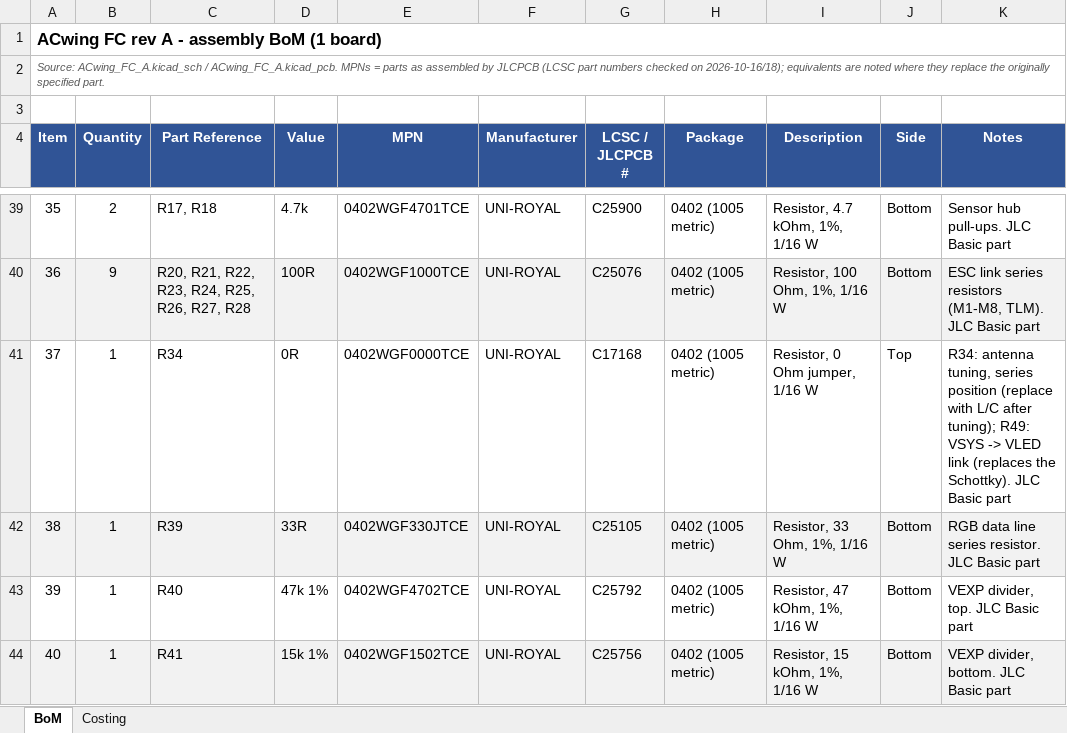
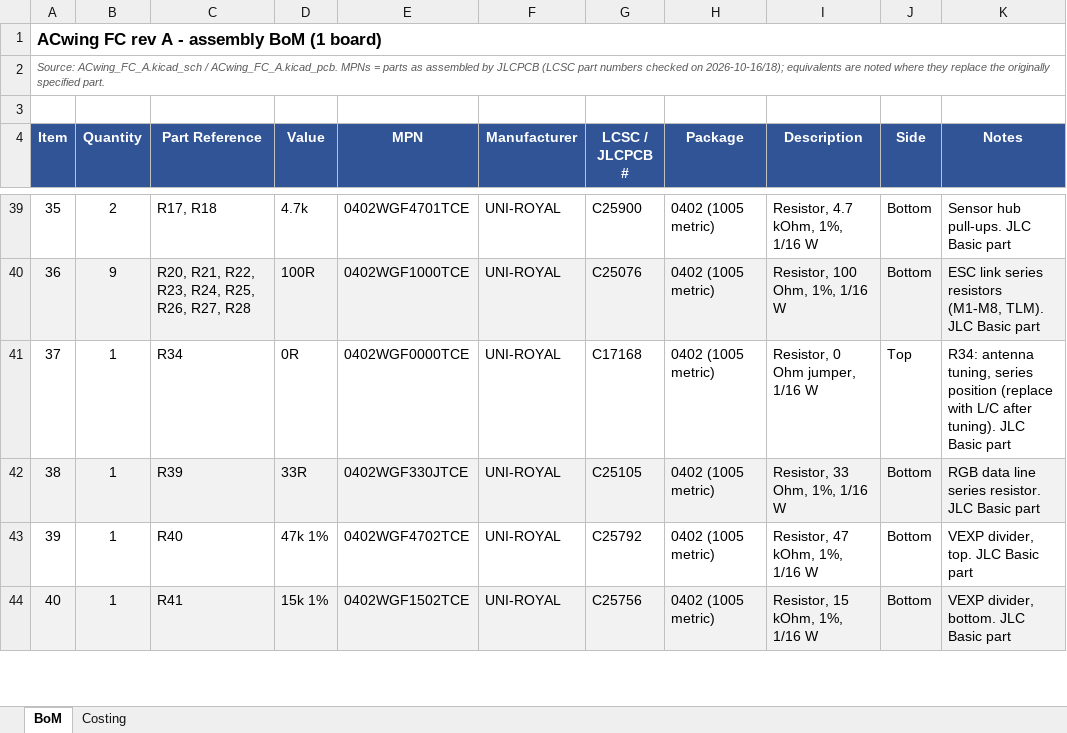
Before and after one commit to ACwing-UAV/ACwing_HW, an Excel workbook: 00 - Docs/00 - FC_Docs/ACwing_FC_A_BoM.xlsx, sheet BoM, drawn as a sheet; only a part is shown, gaps mark what is left out; values as stored, in another font and other column widths than the file's, no borders; charts and pictures not drawn; the diff covers the shown part only; the diff names each change by its address in the sheet, - before the commit and + after, or states it on an @@ line.

```diff
--- a/00 - Docs/00 - FC_Docs/ACwing_FC_A_BoM.xlsx (sheet BoM)
+++ b/00 - Docs/00 - FC_Docs/ACwing_FC_A_BoM.xlsx (sheet BoM)
-K41 (Notes): …L/C after tuning); R49: VSYS -> VLED link (replaces the Schottky). JLC Basic…
+K41 (Notes): …L/C after tuning). JLC Basic…
```
Also changed, not shown: 1 added row, 1 removed row, 4 edited cells, cell formats and row numbers in column A elsewhere in this sheet, sheet Costing, formulas that keep their value, 00 - Docs/00 - FC_Docs/ACwing_FC_A_BoM_JLCPCB.xlsx, 00 - Docs/00 - FC_Docs/ACwing_FC_A_CPL.xlsx, 22 other files.
